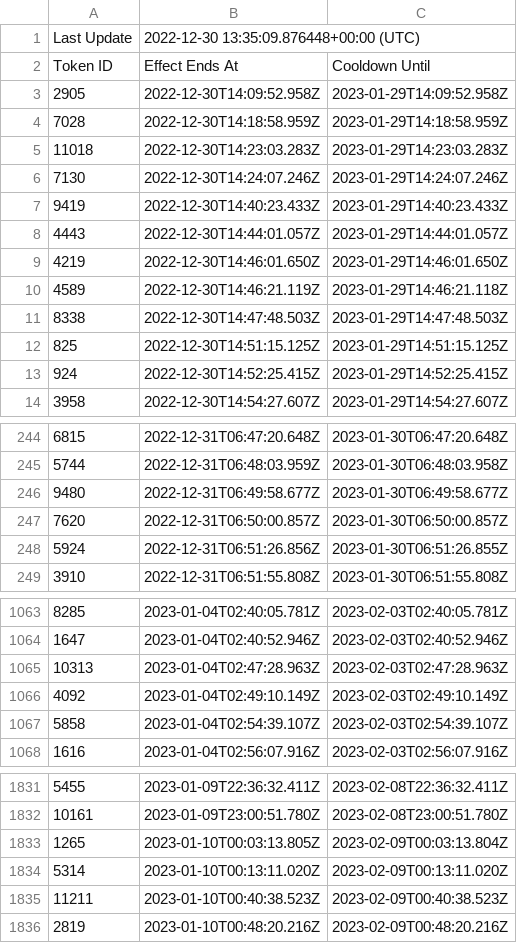
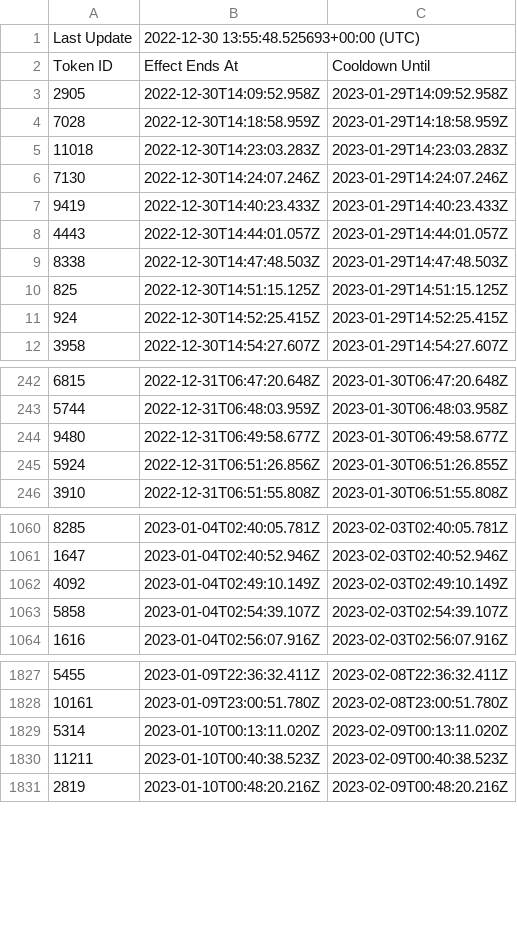
Before and after one commit to terryso/wolfgame_api, a CSV file: farmers.csv, drawn as a sheet; only a part is shown, gaps mark what is left out.

Commit message:
update csv

```diff
--- a/farmers.csv
+++ b/farmers.csv
@@ -1,2 +1,2 @@
-Last Update,2022-12-30 13:35:09.876448+00:00 (UTC),
+Last Update,2022-12-30 13:55:48.525693+00:00 (UTC),
 Token ID,Effect Ends At,Cooldown Until
@@ -8,4 +8,2 @@ Token ID,Effect Ends At,Cooldown Until
 4443,2022-12-30T14:44:01.057Z,2023-01-29T14:44:01.057Z
-4219,2022-12-30T14:46:01.650Z,2023-01-29T14:46:01.650Z
-4589,2022-12-30T14:46:21.119Z,2023-01-29T14:46:21.118Z
 8338,2022-12-30T14:47:48.503Z,2023-01-29T14:47:48.503Z
@@ -246,3 +244,2 @@ Token ID,Effect Ends At,Cooldown Until
 9480,2022-12-31T06:49:58.677Z,2023-01-30T06:49:58.677Z
-7620,2022-12-31T06:50:00.857Z,2023-01-30T06:50:00.857Z
 5924,2022-12-31T06:51:26.856Z,2023-01-30T06:51:26.855Z
@@ -1064,3 +1061,2 @@ Token ID,Effect Ends At,Cooldown Until
 1647,2023-01-04T02:40:52.946Z,2023-02-03T02:40:52.946Z
-10313,2023-01-04T02:47:28.963Z,2023-02-03T02:47:28.963Z
 4092,2023-01-04T02:49:10.149Z,2023-02-03T02:49:10.149Z
@@ -1832,3 +1828,2 @@ Token ID,Effect Ends At,Cooldown Until
 10161,2023-01-09T23:00:51.780Z,2023-02-08T23:00:51.780Z
-1265,2023-01-10T00:03:13.805Z,2023-02-09T00:03:13.804Z
 5314,2023-01-10T00:13:11.020Z,2023-02-09T00:13:11.020Z
```
